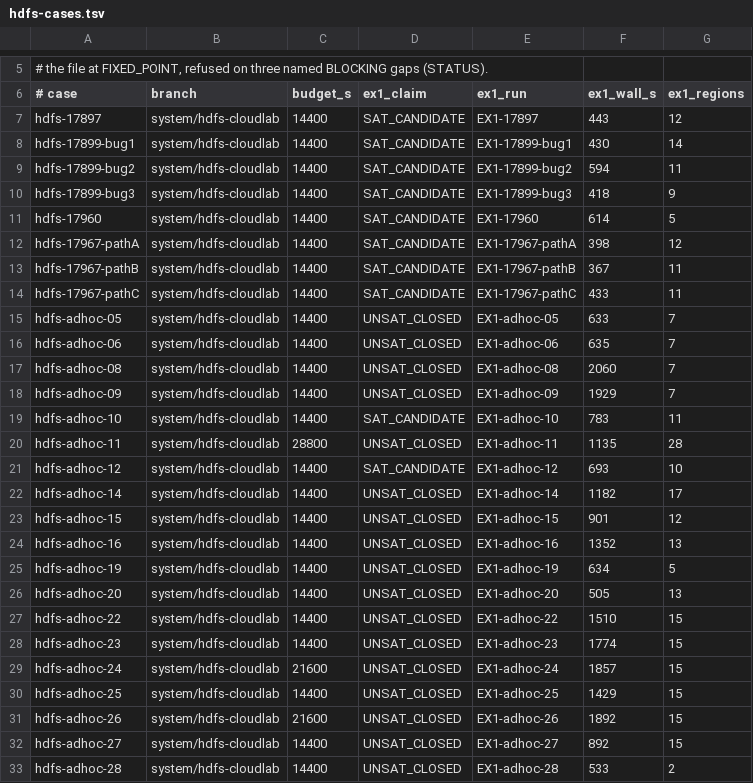
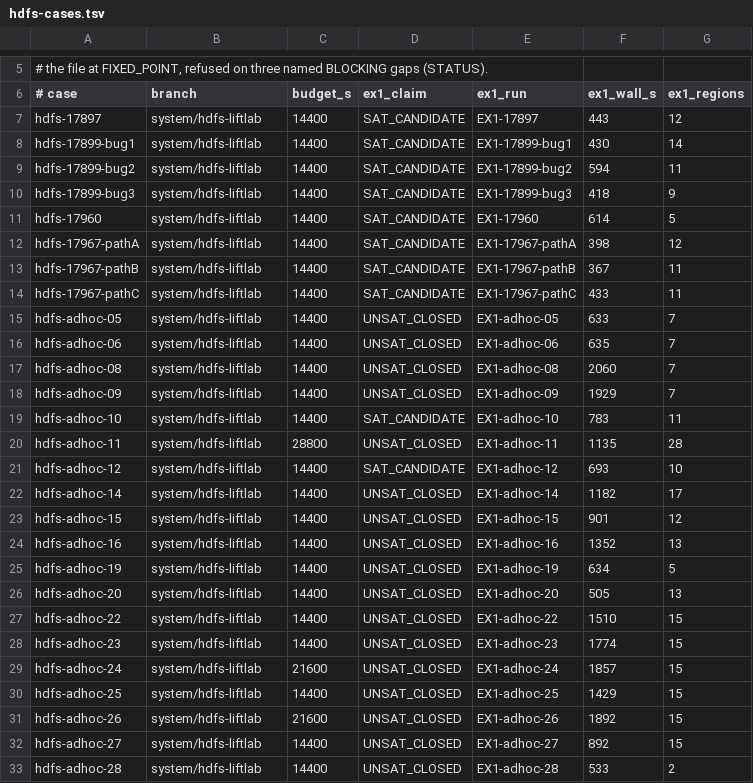
Before and after one commit to JHSUYU/GraphChecker, a TSV file: experiments/hadoop/hdfs-cases.tsv, drawn as a sheet; only a part is shown, gaps mark what is left out; the diff covers the shown part only.

```diff
--- a/experiments/hadoop/hdfs-cases.tsv
+++ b/experiments/hadoop/hdfs-cases.tsv
@@ -6,28 +6,28 @@
 # case	branch	budget_s	ex1_claim	ex1_run	ex1_wall_s	ex1_regions
-hdfs-17897	system/hdfs-cloudlab	14400	SAT_CANDIDATE	EX1-17897	443	12
-hdfs-17899-bug1	system/hdfs-cloudlab	14400	SAT_CANDIDATE	EX1-17899-bug1	430	14
-hdfs-17899-bug2	system/hdfs-cloudlab	14400	SAT_CANDIDATE	EX1-17899-bug2	594	11
-hdfs-17899-bug3	system/hdfs-cloudlab	14400	SAT_CANDIDATE	EX1-17899-bug3	418	9
-hdfs-17960	system/hdfs-cloudlab	14400	SAT_CANDIDATE	EX1-17960	614	5
-hdfs-17967-pathA	system/hdfs-cloudlab	14400	SAT_CANDIDATE	EX1-17967-pathA	398	12
-hdfs-17967-pathB	system/hdfs-cloudlab	14400	SAT_CANDIDATE	EX1-17967-pathB	367	11
-hdfs-17967-pathC	system/hdfs-cloudlab	14400	SAT_CANDIDATE	EX1-17967-pathC	433	11
-hdfs-adhoc-05	system/hdfs-cloudlab	14400	UNSAT_CLOSED	EX1-adhoc-05	633	7
-hdfs-adhoc-06	system/hdfs-cloudlab	14400	UNSAT_CLOSED	EX1-adhoc-06	635	7
-hdfs-adhoc-08	system/hdfs-cloudlab	14400	UNSAT_CLOSED	EX1-adhoc-08	2060	7
-hdfs-adhoc-09	system/hdfs-cloudlab	14400	UNSAT_CLOSED	EX1-adhoc-09	1929	7
-hdfs-adhoc-10	system/hdfs-cloudlab	14400	SAT_CANDIDATE	EX1-adhoc-10	783	11
-hdfs-adhoc-11	system/hdfs-cloudlab	28800	UNSAT_CLOSED	EX1-adhoc-11	1135	28
-hdfs-adhoc-12	system/hdfs-cloudlab	14400	SAT_CANDIDATE	EX1-adhoc-12	693	10
-hdfs-adhoc-14	system/hdfs-cloudlab	14400	UNSAT_CLOSED	EX1-adhoc-14	1182	17
-hdfs-adhoc-15	system/hdfs-cloudlab	14400	UNSAT_CLOSED	EX1-adhoc-15	901	12
-hdfs-adhoc-16	system/hdfs-cloudlab	14400	UNSAT_CLOSED	EX1-adhoc-16	1352	13
-hdfs-adhoc-19	system/hdfs-cloudlab	14400	UNSAT_CLOSED	EX1-adhoc-19	634	5
-hdfs-adhoc-20	system/hdfs-cloudlab	14400	UNSAT_CLOSED	EX1-adhoc-20	505	13
-hdfs-adhoc-22	system/hdfs-cloudlab	14400	UNSAT_CLOSED	EX1-adhoc-22	1510	15
-hdfs-adhoc-23	system/hdfs-cloudlab	14400	UNSAT_CLOSED	EX1-adhoc-23	1774	15
-hdfs-adhoc-24	system/hdfs-cloudlab	21600	UNSAT_CLOSED	EX1-adhoc-24	1857	15
-hdfs-adhoc-25	system/hdfs-cloudlab	14400	UNSAT_CLOSED	EX1-adhoc-25	1429	15
-hdfs-adhoc-26	system/hdfs-cloudlab	21600	UNSAT_CLOSED	EX1-adhoc-26	1892	15
-hdfs-adhoc-27	system/hdfs-cloudlab	14400	UNSAT_CLOSED	EX1-adhoc-27	892	15
-hdfs-adhoc-28	system/hdfs-cloudlab	14400	UNSAT_CLOSED	EX1-adhoc-28	533	2
+hdfs-17897	system/hdfs-liftlab	14400	SAT_CANDIDATE	EX1-17897	443	12
+hdfs-17899-bug1	system/hdfs-liftlab	14400	SAT_CANDIDATE	EX1-17899-bug1	430	14
+hdfs-17899-bug2	system/hdfs-liftlab	14400	SAT_CANDIDATE	EX1-17899-bug2	594	11
+hdfs-17899-bug3	system/hdfs-liftlab	14400	SAT_CANDIDATE	EX1-17899-bug3	418	9
+hdfs-17960	system/hdfs-liftlab	14400	SAT_CANDIDATE	EX1-17960	614	5
+hdfs-17967-pathA	system/hdfs-liftlab	14400	SAT_CANDIDATE	EX1-17967-pathA	398	12
+hdfs-17967-pathB	system/hdfs-liftlab	14400	SAT_CANDIDATE	EX1-17967-pathB	367	11
+hdfs-17967-pathC	system/hdfs-liftlab	14400	SAT_CANDIDATE	EX1-17967-pathC	433	11
+hdfs-adhoc-05	system/hdfs-liftlab	14400	UNSAT_CLOSED	EX1-adhoc-05	633	7
+hdfs-adhoc-06	system/hdfs-liftlab	14400	UNSAT_CLOSED	EX1-adhoc-06	635	7
+hdfs-adhoc-08	system/hdfs-liftlab	14400	UNSAT_CLOSED	EX1-adhoc-08	2060	7
+hdfs-adhoc-09	system/hdfs-liftlab	14400	UNSAT_CLOSED	EX1-adhoc-09	1929	7
+hdfs-adhoc-10	system/hdfs-liftlab	14400	SAT_CANDIDATE	EX1-adhoc-10	783	11
+hdfs-adhoc-11	system/hdfs-liftlab	28800	UNSAT_CLOSED	EX1-adhoc-11	1135	28
+hdfs-adhoc-12	system/hdfs-liftlab	14400	SAT_CANDIDATE	EX1-adhoc-12	693	10
+hdfs-adhoc-14	system/hdfs-liftlab	14400	UNSAT_CLOSED	EX1-adhoc-14	1182	17
+hdfs-adhoc-15	system/hdfs-liftlab	14400	UNSAT_CLOSED	EX1-adhoc-15	901	12
+hdfs-adhoc-16	system/hdfs-liftlab	14400	UNSAT_CLOSED	EX1-adhoc-16	1352	13
+hdfs-adhoc-19	system/hdfs-liftlab	14400	UNSAT_CLOSED	EX1-adhoc-19	634	5
+hdfs-adhoc-20	system/hdfs-liftlab	14400	UNSAT_CLOSED	EX1-adhoc-20	505	13
+hdfs-adhoc-22	system/hdfs-liftlab	14400	UNSAT_CLOSED	EX1-adhoc-22	1510	15
+hdfs-adhoc-23	system/hdfs-liftlab	14400	UNSAT_CLOSED	EX1-adhoc-23	1774	15
+hdfs-adhoc-24	system/hdfs-liftlab	21600	UNSAT_CLOSED	EX1-adhoc-24	1857	15
+hdfs-adhoc-25	system/hdfs-liftlab	14400	UNSAT_CLOSED	EX1-adhoc-25	1429	15
+hdfs-adhoc-26	system/hdfs-liftlab	21600	UNSAT_CLOSED	EX1-adhoc-26	1892	15
+hdfs-adhoc-27	system/hdfs-liftlab	14400	UNSAT_CLOSED	EX1-adhoc-27	892	15
+hdfs-adhoc-28	system/hdfs-liftlab	14400	UNSAT_CLOSED	EX1-adhoc-28	533	2
```
Also changed, not shown: 19 edited cells elsewhere in this file, 13 other files.
